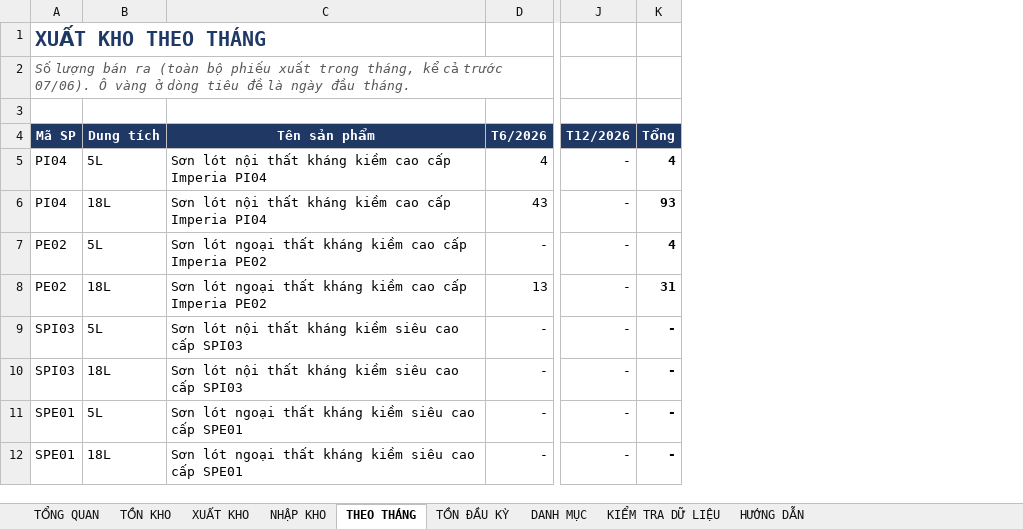
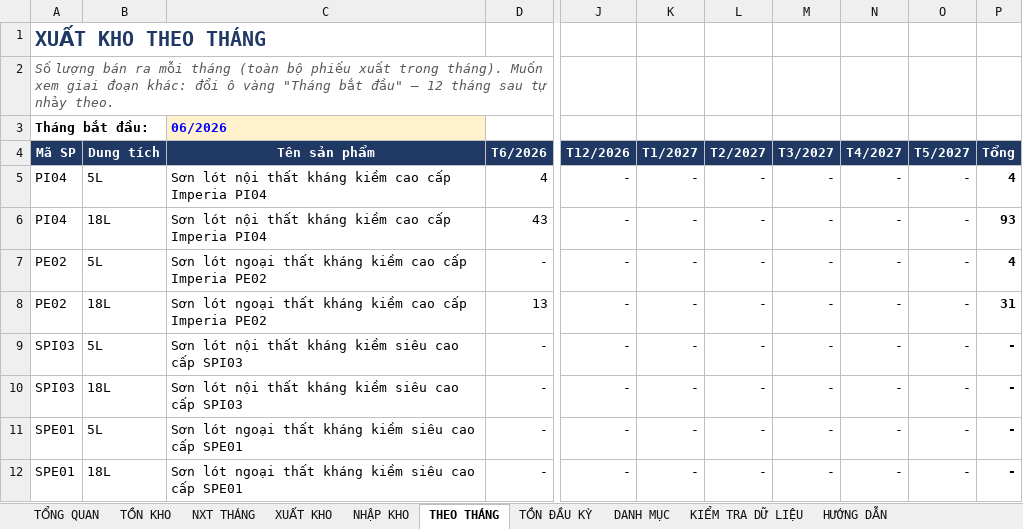
Before and after one commit to floranguyenatc-design/Du-an-Trang, an Excel workbook: Theo-doi-kho-son.xlsx, sheet THEO THÁNG, drawn as a sheet; only a part is shown, gaps mark what is left out; values as stored, in another font and other column widths than the file's, no borders; rows hold the shown columns only; the diff covers the shown part only; the diff names each change by its address in the sheet, - before the commit and + after, or states it on an @@ line.

```diff
--- a/Theo-doi-kho-son.xlsx (sheet THEO THÁNG)
+++ b/Theo-doi-kho-son.xlsx (sheet THEO THÁNG)
+sheet tab: NXT THÁNG
+column K (T1/2027), rows 5-12: all -
+column L (T2/2027), rows 5-12: all -
+column M (T3/2027), rows 5-12: all -
+column N (T4/2027), rows 5-12: all -
+column O (T5/2027), rows 5-12: all -
-A2 (Mã SP): …bán ra (toàn bộ phiếu xuất trong tháng, kể cả trước 07/06). Ô vàng ở dòng tiêu đề là ngày đầu tháng.
+A2 (Mã SP): …bán ra mỗi tháng (toàn bộ phiếu xuất trong tháng). Muốn xem giai đoạn khác: đổi ô vàng "Tháng bắt đầu" – 12 tháng sau tự nhảy theo.
-row 3: (empty)
+row 3: Tháng bắt đầu: |  | 06/2026
-C3 fill: none
+C3 fill: #FFF2CC
```
Also changed, not shown: 20 added rows and 1 edited cell elsewhere in this sheet, sheet TỒN KHO, sheet TỒN ĐẦU KỲ, sheet HƯỚNG DẪN, sheet TỔNG QUAN, sheet NHẬP KHO, sheet XUẤT KHO, 1 more sheet, formulas that keep their value, hidden cells, charts or pictures.
